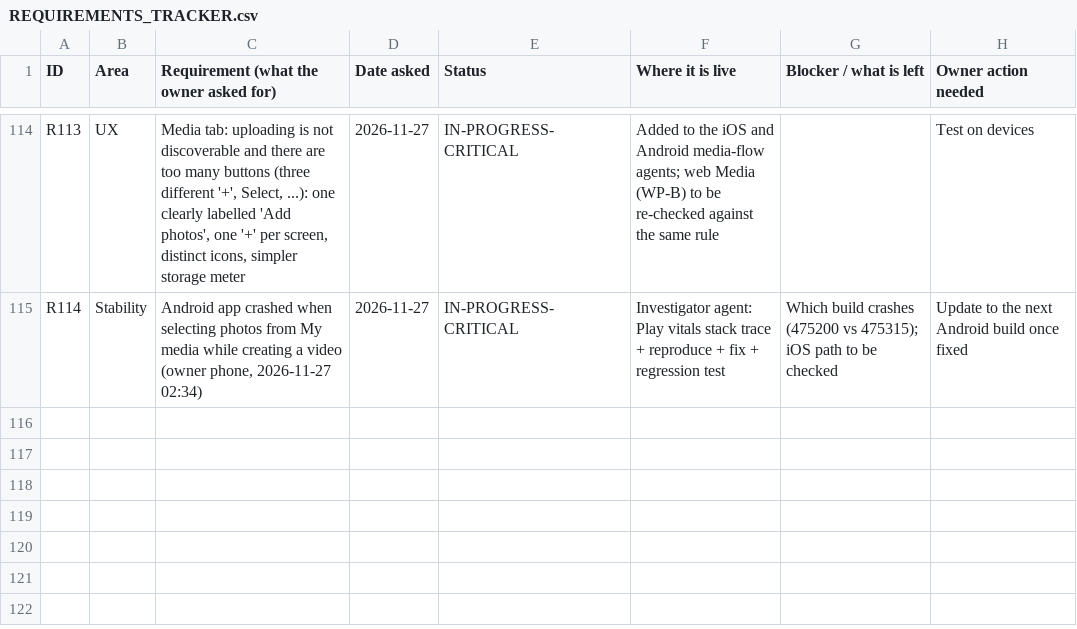
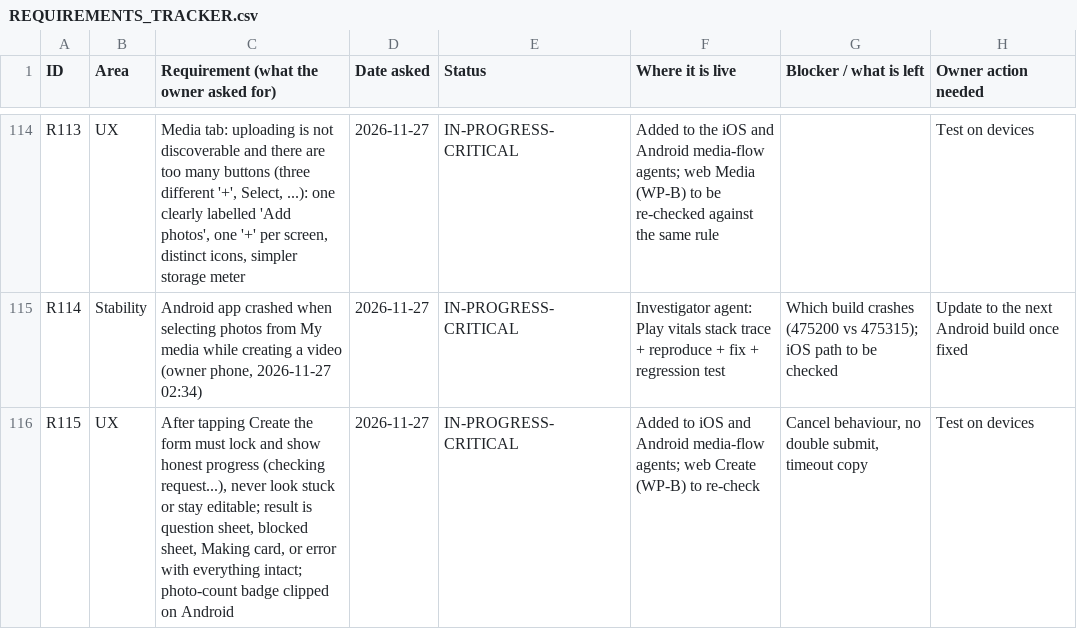
Before and after one commit to chleiva/videomk, a CSV file: docs/REQUIREMENTS_TRACKER.csv, drawn as a sheet; only a part is shown, gaps mark what is left out; the diff names each change by its address in the sheet, - before the commit and + after, or states it on an @@ line.

```diff
--- a/docs/REQUIREMENTS_TRACKER.csv
+++ b/docs/REQUIREMENTS_TRACKER.csv
+row 116: R115 | UX | After tapping Create the form must lock and show honest progress (checking request...), never look stuck or stay editable; result is question sheet, blocked sheet, Making card, or error with everything intact; photo-count badge clipped on Android | 2026-11-27 | IN-PROGRESS-CRITICAL | Added to iOS and Android media-flow agents; web Create (WP-B) to re-check | Cancel behaviour, no double submit, timeout copy | Test on devices
```
